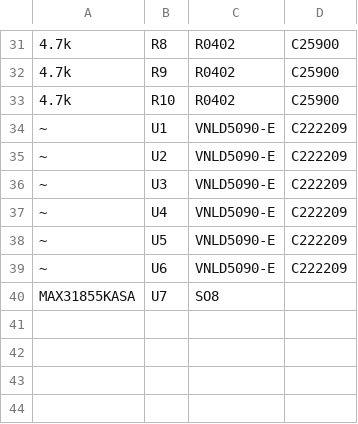
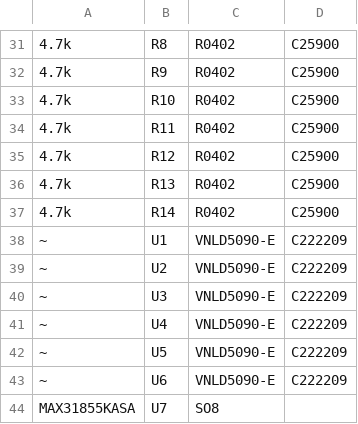
Before and after one commit to 09qwerty-org/Hellen-AE101-Corolla, a CSV file: boards/AE101Corolla-a/frame/Corolla-BOM.csv, drawn as a sheet; only a part is shown, gaps mark what is left out; the diff names each change by its address in the sheet, - before the commit and + after, or states it on an @@ line.

```diff
--- a/boards/AE101Corolla-a/frame/Corolla-BOM.csv
+++ b/boards/AE101Corolla-a/frame/Corolla-BOM.csv
+row 34: 4.7k | R11 | R0402 | C25900
+row 35: 4.7k | R12 | R0402 | C25900
+row 36: 4.7k | R13 | R0402 | C25900
+row 37: 4.7k | R14 | R0402 | C25900
```
Also changed, not shown: boards/AE101Corolla-a/board/AE101Corolla-a-BOM-JLC.csv, boards/AE101Corolla-a/board/AE101Corolla-a-CPL.csv, 35 other files.
